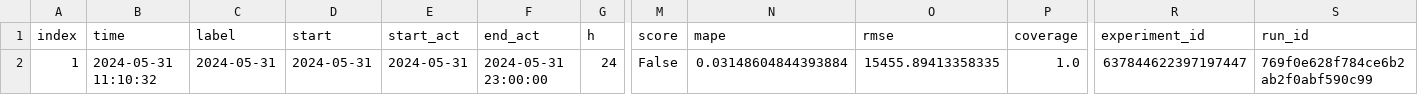
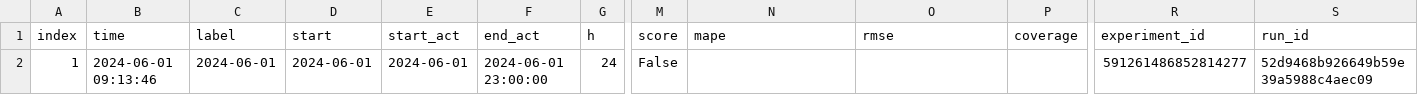
Before and after one commit to RamiKrispin/eia-poc, a CSV file: data/fc48_metadata.csv, drawn as a sheet; only a part is shown, gaps mark what is left out; the diff names each change by its address in the sheet, - before the commit and + after, or states it on an @@ line.

```diff
--- a/data/fc48_metadata.csv
+++ b/data/fc48_metadata.csv
-B2 (time): 2024-05-31 11:10:32
+B2 (time): 2024-06-01 09:13:46
-C2 (label): 2024-05-31
+C2 (label): 2024-06-01
-D2 (start): 2024-05-31
+D2 (start): 2024-06-01
-E2 (start_act): 2024-05-31
+E2 (start_act): 2024-06-01
-F2 (end_act): 2024-05-31 23:00:00
+F2 (end_act): 2024-06-01 23:00:00
-N2 (mape): 0.03148604844393884
+N2 (mape): (empty)
-O2 (rmse): 15455.89413358335
+O2 (rmse): (empty)
-P2 (coverage): 1.0
+P2 (coverage): (empty)
-R2 (experiment_id): 637844622397197447
+R2 (experiment_id): 591261486852814277
-S2 (run_id): 769f0e628f784ce6b2ab2f0abf590c99
+S2 (run_id): 52d9468b926649b59e39a5988c4aec09
```
Also changed, not shown: data/fc48.csv, data/us48_metadata.csv, 2 other files.
